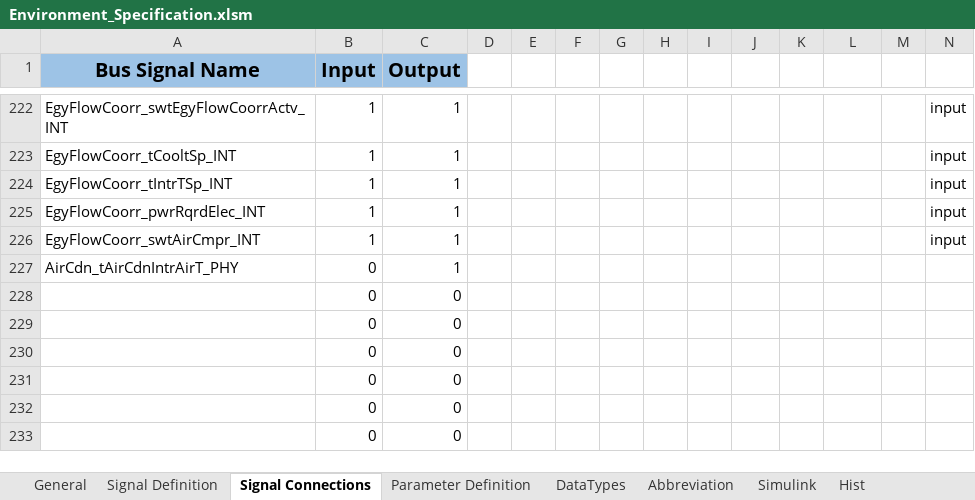
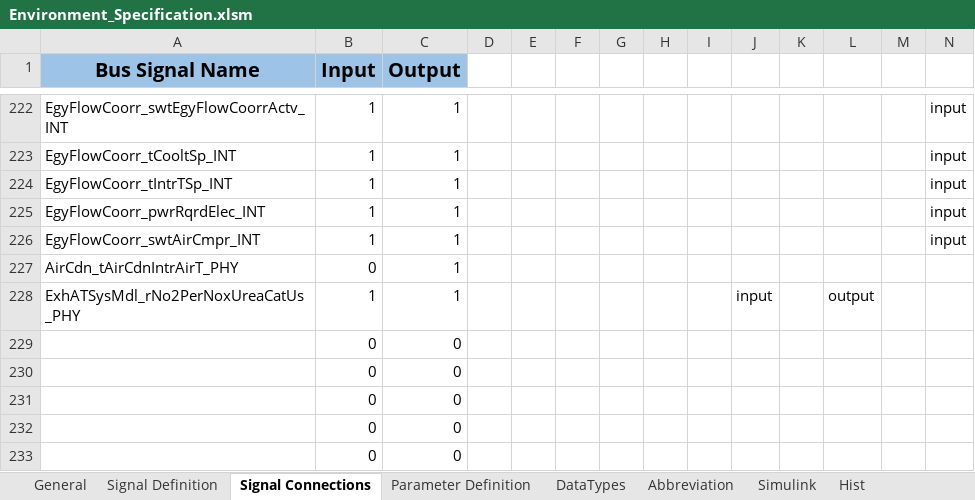
Before and after one commit to eozatay/optitruck_simulator, an Excel workbook: Environment_Specification.xlsm, sheet Signal Connections, drawn as a sheet; only a part is shown, gaps mark what is left out; values as stored, in another font and other column widths than the file's, no borders; charts and pictures not drawn; removed rows and columns are numbered as before the commit, all else as after; rows hold the shown columns only; the diff names each change by its address in the sheet, - before the commit and + after, or states it on an @@ line.

Commit message:
added ExhATSysMdl_rNo2PerNoxUreaCatUs_PHY as output for ATSystem and added signal conncetion to ECU

```diff
--- a/Environment_Specification.xlsm (sheet Signal Connections)
+++ b/Environment_Specification.xlsm (sheet Signal Connections)
-row 228:  | 0 | 0
+row 228: ExhATSysMdl_rNo2PerNoxUreaCatUs_PHY | 1 | 1 |  |  |  |  |  |  | input |  | output
```
Also changed, not shown: sheet Signal Definition, sheet Hist, sheet Abbreviation.
